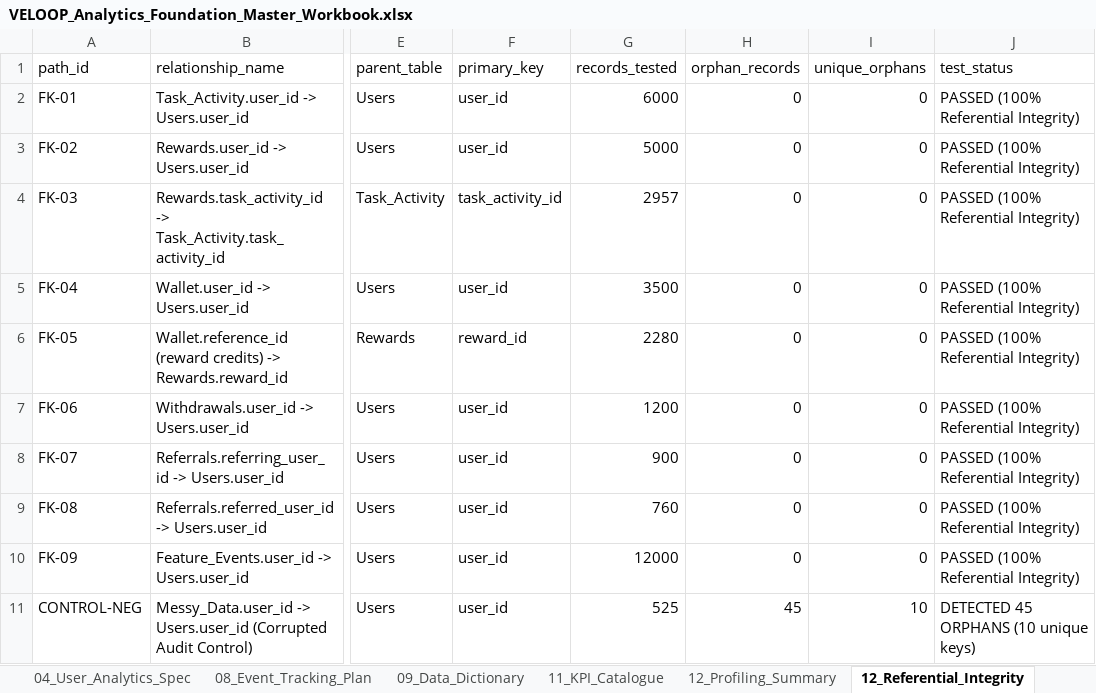
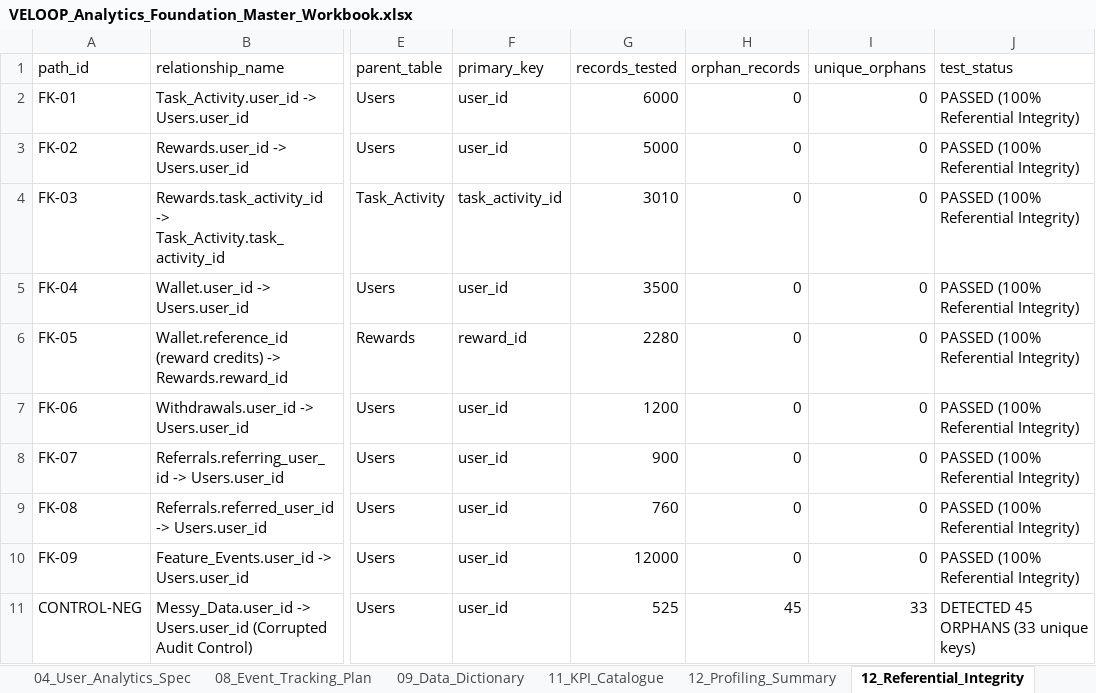
Before and after one commit to yogithagowd2005-1508/data-analytics-VE, an Excel workbook: VELOOP_Analytics_Foundation_Master_Workbook.xlsx, sheet 12_Referential_Integrity, drawn as a sheet; only a part is shown, gaps mark what is left out; values as stored, in another font and other column widths than the file's, no borders; the diff names each change by its address in the sheet, - before the commit and + after, or states it on an @@ line.

```diff
--- a/VELOOP_Analytics_Foundation_Master_Workbook.xlsx (sheet 12_Referential_Integrity)
+++ b/VELOOP_Analytics_Foundation_Master_Workbook.xlsx (sheet 12_Referential_Integrity)
-G4 (records_tested): 2957
+G4 (records_tested): 3010
-I11 (unique_orphans): 10
+I11 (unique_orphans): 33
-J11 (test_status): DETECTED 45 ORPHANS (10 unique keys)
+J11 (test_status): DETECTED 45 ORPHANS (33 unique keys)
```
Also changed, not shown: sheet 12_Profiling_Summary, sheet 13_Data_Quality_Issue_Log, 38 other files.
